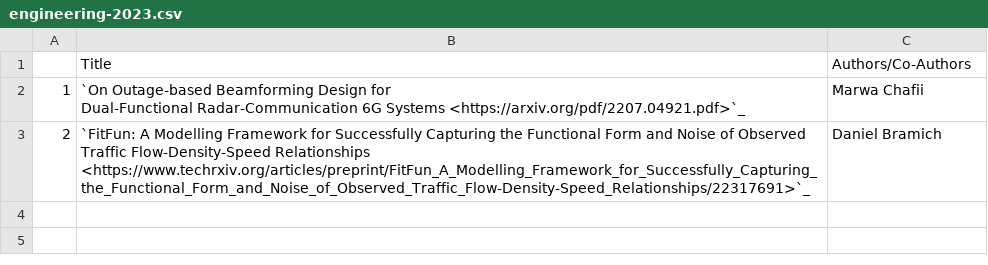
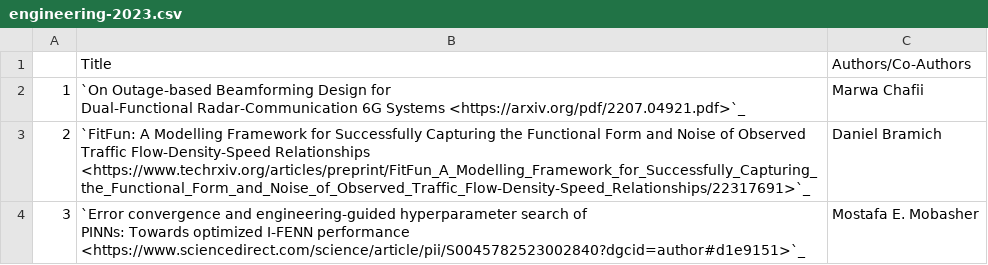
Before and after one commit to NYUAD-CRC/crc-docs, a CSV file: source/hpc/research/data/engineering-2023.csv, drawn as a sheet; ↵ is a line break in a cell; the diff names each change by its address in the sheet, - before the commit and + after, or states it on an @@ line.

Commit message:
Changes to Engineering Pubs

```diff
--- a/source/hpc/research/data/engineering-2023.csv
+++ b/source/hpc/research/data/engineering-2023.csv
+row 4: 3 | `Error convergence and engineering-guided hyperparameter search of ↵ PINNs: Towards optimized I-FENN performance <https://www.sciencedirect.com/science/article/pii/S0045782523002840?dgcid=author#d1e9151>`_ | Mostafa E. Mobasher
```
Also changed, not shown: 1 other file.
